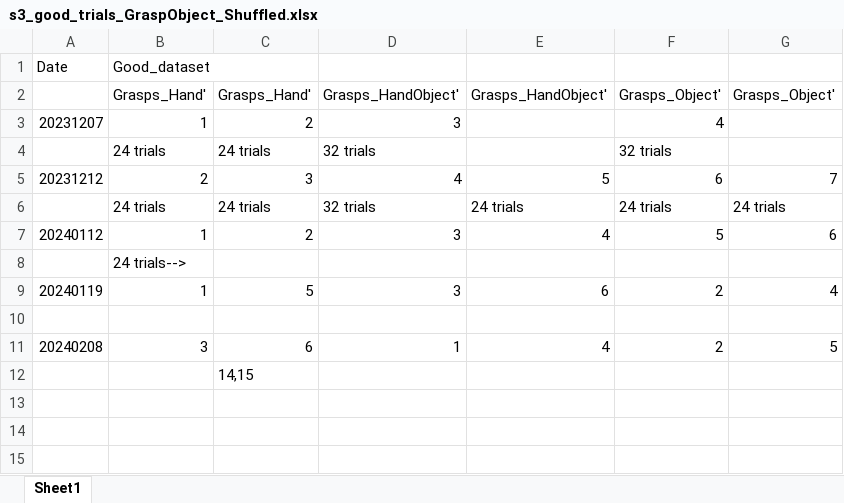
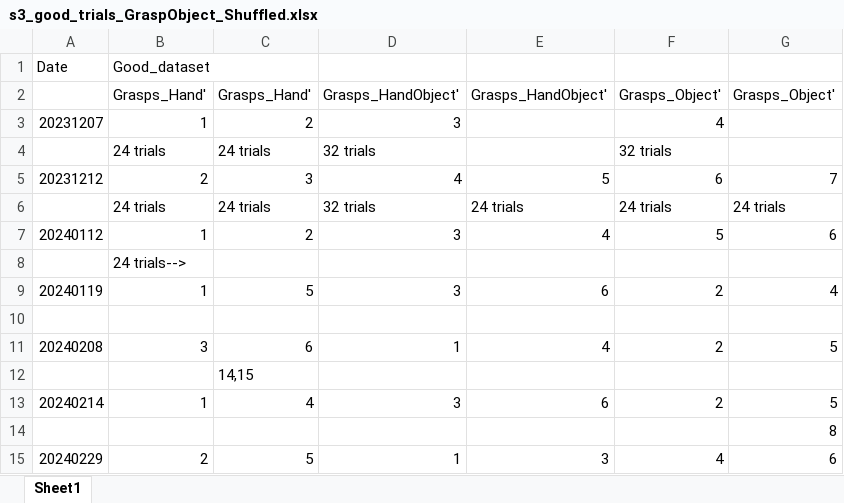
Before and after one commit to AndersenLab-Caltech/project_grasp_object_interaction, an Excel workbook: ExcelFiles/s3_good_trials_GraspObject_Shuffled.xlsx, sheet Sheet1, drawn as a sheet; values as stored, in another font and other column widths than the file's, no borders; the diff names each change by its address in the sheet, - before the commit and + after, or states it on an @@ line.

```diff
--- a/ExcelFiles/s3_good_trials_GraspObject_Shuffled.xlsx (sheet Sheet1)
+++ b/ExcelFiles/s3_good_trials_GraspObject_Shuffled.xlsx (sheet Sheet1)
+row 13: 20240214 | 1 | 4 | 3 | 6 | 2 | 5
+row 14:  |  |  |  |  |  | 8
+row 15: 20240229 | 2 | 5 | 1 | 3 | 4 | 6
```
Also changed, not shown: ExcelFiles/s2_good_trials_GraspObject_Shuffled.xlsx, 8 other files.
